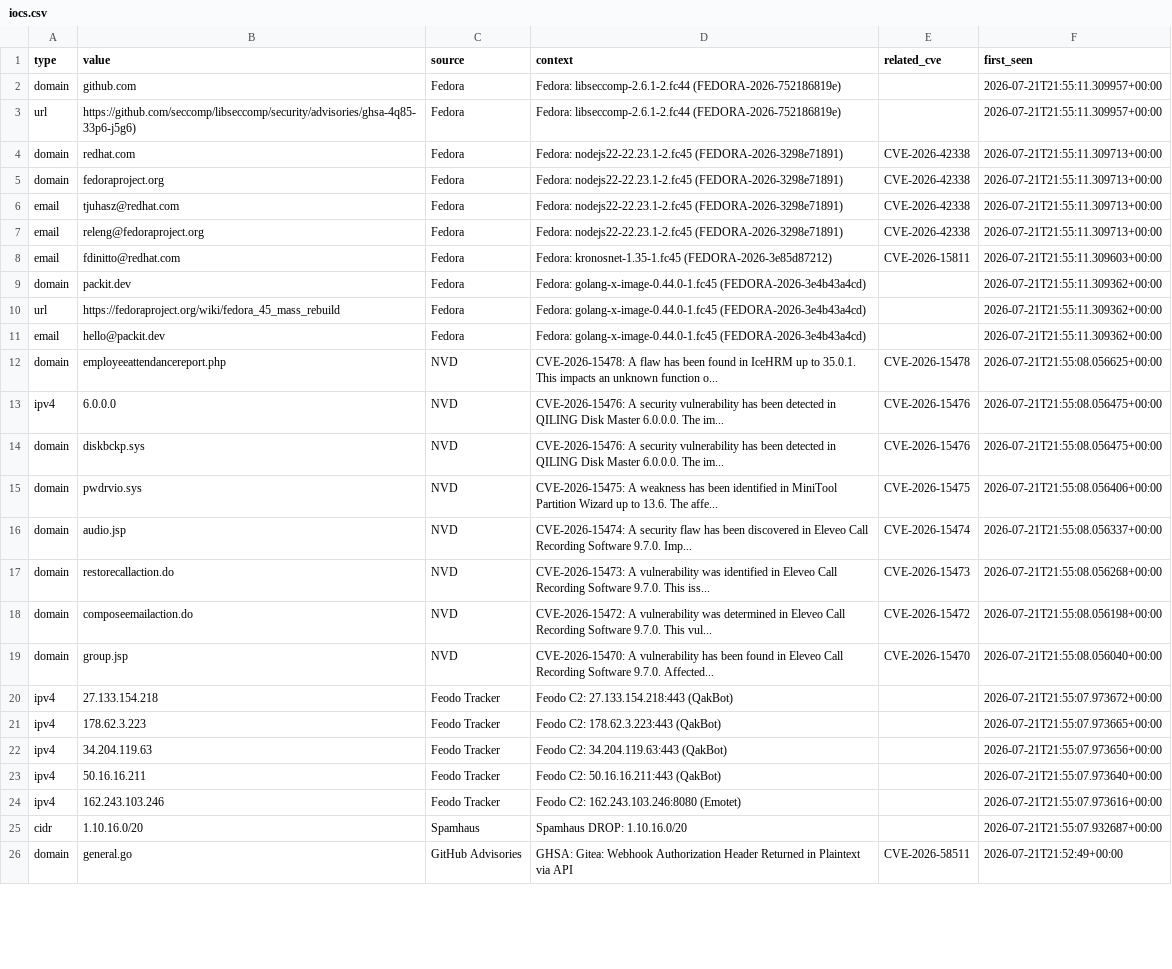
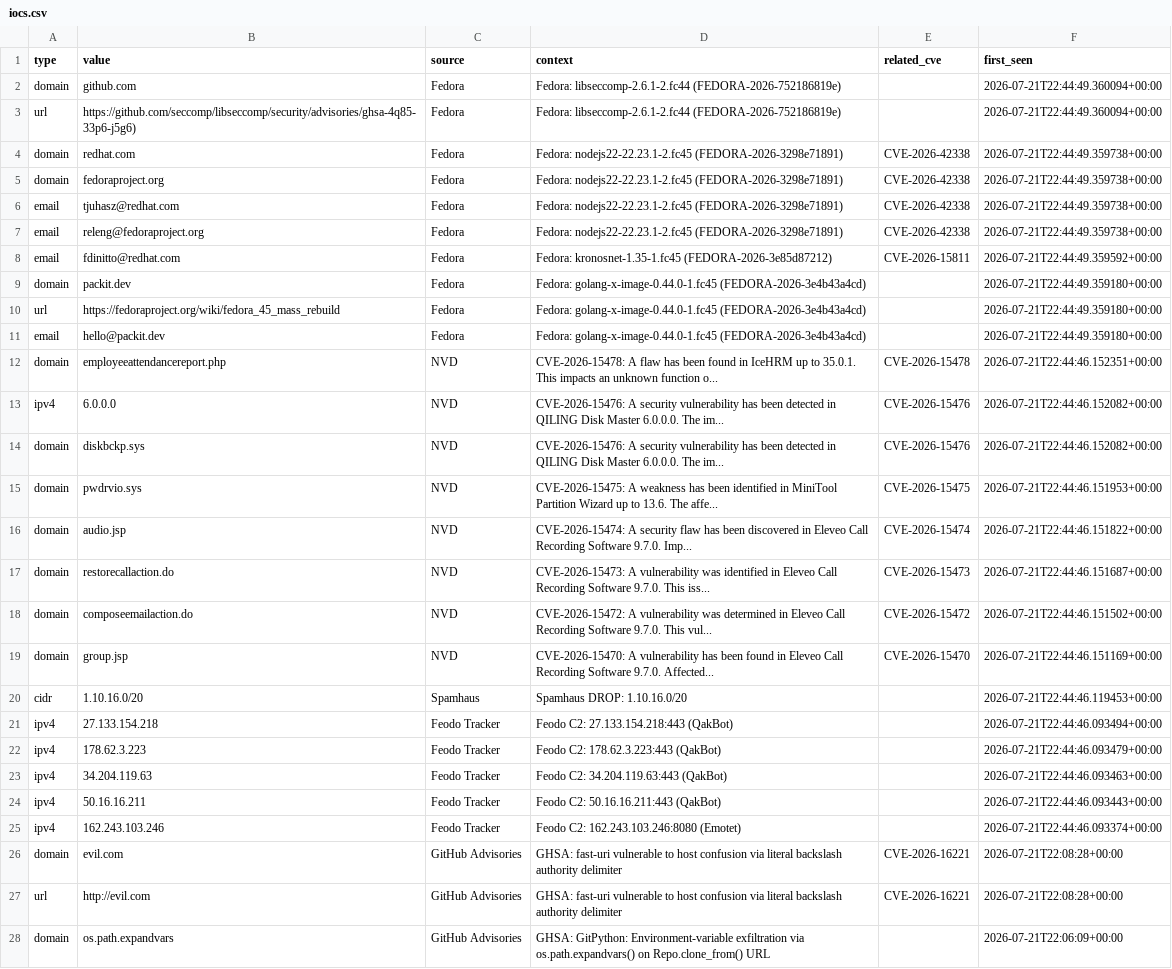
Before and after one commit to priyanshu965/Cyberwatch, a CSV file: data/exports/iocs.csv, drawn as a sheet; only a part is shown; removed rows and columns are numbered as before the commit, all else as after; the diff covers the shown part only; the diff names each change by its address in the sheet, - before the commit and + after, or states it on an @@ line.

```diff
--- a/data/exports/iocs.csv
+++ b/data/exports/iocs.csv
-F2:F3 (first_seen): 2026-07-21T21:55:11.309957+00:00
+F2:F3 (first_seen): 2026-07-21T22:44:49.360094+00:00
-F4:F7 (first_seen): 2026-07-21T21:55:11.309713+00:00
+F4:F7 (first_seen): 2026-07-21T22:44:49.359738+00:00
-F8 (first_seen): 2026-07-21T21:55:11.309603+00:00
+F8 (first_seen): 2026-07-21T22:44:49.359592+00:00
-F9:F11 (first_seen): 2026-07-21T21:55:11.309362+00:00
+F9:F11 (first_seen): 2026-07-21T22:44:49.359180+00:00
-F12 (first_seen): 2026-07-21T21:55:08.056625+00:00
+F12 (first_seen): 2026-07-21T22:44:46.152351+00:00
-F13:F14 (first_seen): 2026-07-21T21:55:08.056475+00:00
+F13:F14 (first_seen): 2026-07-21T22:44:46.152082+00:00
-F15 (first_seen): 2026-07-21T21:55:08.056406+00:00
+F15 (first_seen): 2026-07-21T22:44:46.151953+00:00
-F16 (first_seen): 2026-07-21T21:55:08.056337+00:00
+F16 (first_seen): 2026-07-21T22:44:46.151822+00:00
-F17 (first_seen): 2026-07-21T21:55:08.056268+00:00
+F17 (first_seen): 2026-07-21T22:44:46.151687+00:00
-F18 (first_seen): 2026-07-21T21:55:08.056198+00:00
+F18 (first_seen): 2026-07-21T22:44:46.151502+00:00
-F19 (first_seen): 2026-07-21T21:55:08.056040+00:00
+F19 (first_seen): 2026-07-21T22:44:46.151169+00:00
+row 20: cidr | 1.10.16.0/20 | Spamhaus | Spamhaus DROP: 1.10.16.0/20 |  | 2026-07-21T22:44:46.119453+00:00
-F21 (first_seen): 2026-07-21T21:55:07.973672+00:00
+F21 (first_seen): 2026-07-21T22:44:46.093494+00:00
-F22 (first_seen): 2026-07-21T21:55:07.973665+00:00
+F22 (first_seen): 2026-07-21T22:44:46.093479+00:00
-F23 (first_seen): 2026-07-21T21:55:07.973656+00:00
+F23 (first_seen): 2026-07-21T22:44:46.093463+00:00
-F24 (first_seen): 2026-07-21T21:55:07.973640+00:00
+F24 (first_seen): 2026-07-21T22:44:46.093443+00:00
-F25 (first_seen): 2026-07-21T21:55:07.973616+00:00
+F25 (first_seen): 2026-07-21T22:44:46.093374+00:00
-row 25: cidr | 1.10.16.0/20 | Spamhaus | Spamhaus DROP: 1.10.16.0/20 |  | 2026-07-21T21:55:07.932687+00:00
-B26 (value): general.go
+B26 (value): evil.com
-D26 (context): GHSA: Gitea: Webhook Authorization Header Returned in Plaintext via API
+D26 (context): GHSA: fast-uri vulnerable to host confusion via literal backslash authority delimiter
-E26 (related_cve): CVE-2026-58511
+E26 (related_cve): CVE-2026-16221
-F26 (first_seen): 2026-07-21T21:52:49+00:00
+F26 (first_seen): 2026-07-21T22:08:28+00:00
+row 27: url | http://evil.com | GitHub Advisories | GHSA: fast-uri vulnerable to host confusion via literal backslash authority delimiter | CVE-2026-16221 | 2026-07-21T22:08:28+00:00
+row 28: domain | os.path.expandvars | GitHub Advisories | GHSA: GitPython: Environment-variable exfiltration via os.path.expandvars() on Repo.clone_from() URL |  | 2026-07-21T22:06:09+00:00
```
Also changed, not shown: 4 added rows and 20 edited cells elsewhere in this file, 7 other files.
